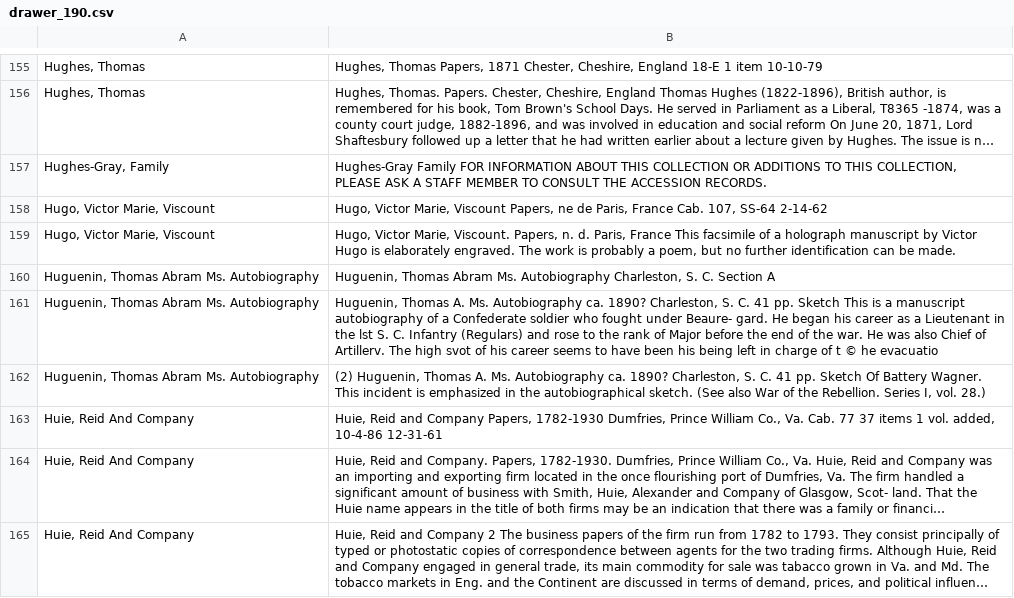
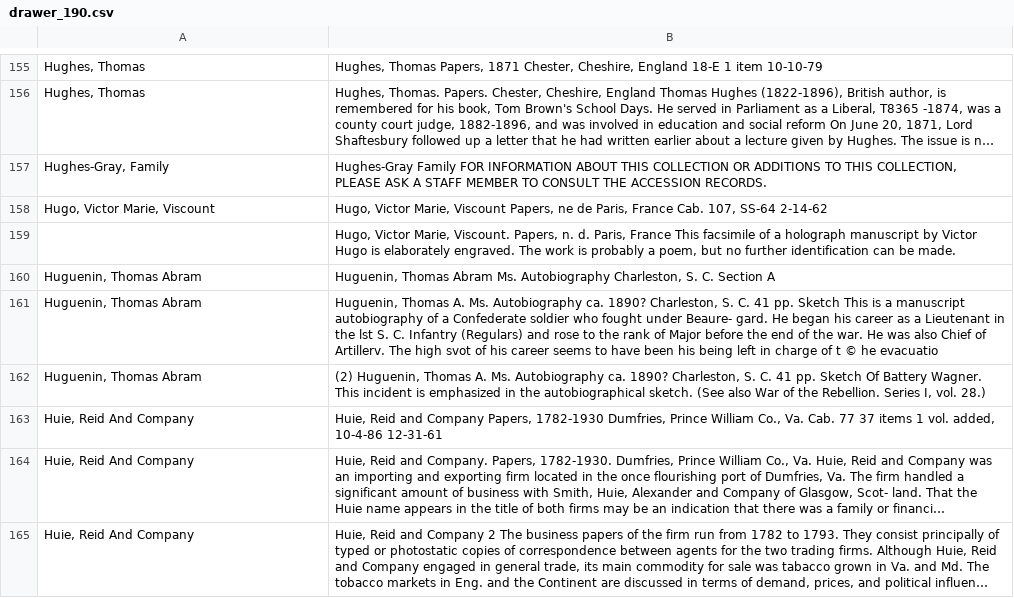
Before and after one commit to duke-libraries/Data--Rubenstein-Library-Card-Catalog, a CSV file: catalog/file_name_checked/drawer_190.csv, drawn as a sheet; only a part is shown, gaps mark what is left out; long unchanged cells end in …; the diff names each change by its address in the sheet, - before the commit and + after, or states it on an @@ line.

Commit message:
edit 190 names

```diff
--- a/catalog/file_name_checked/drawer_190.csv
+++ b/catalog/file_name_checked/drawer_190.csv
-A159: Hugo, Victor Marie, Viscount
+A159: (empty)
-A160:A162: Huguenin, Thomas Abram Ms. Autobiography
+A160:A162: Huguenin, Thomas Abram
```
